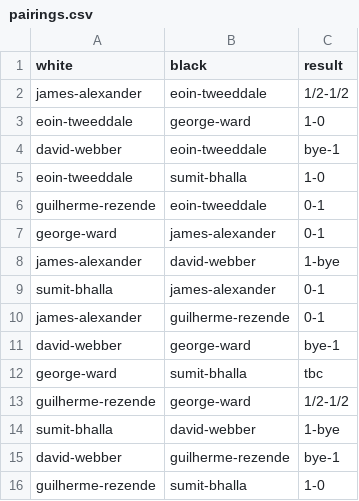
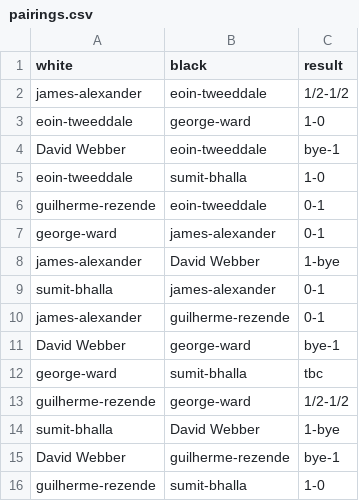
Before and after one commit to MiltonKeynesChessClub/clubwebsite, a CSV file: _data/results/internal/2024/championship/pool1/pairings.csv, drawn as a sheet.

```diff
--- a/_data/results/internal/2024/championship/pool1/pairings.csv
+++ b/_data/results/internal/2024/championship/pool1/pairings.csv
@@ -3,3 +3,3 @@ james-alexander,eoin-tweeddale,1/2-1/2
 eoin-tweeddale,george-ward,1-0
-david-webber,eoin-tweeddale,bye-1
+David Webber,eoin-tweeddale,bye-1
 eoin-tweeddale,sumit-bhalla,1-0
@@ -7,10 +7,10 @@ guilherme-rezende,eoin-tweeddale,0-1
 george-ward,james-alexander,0-1
-james-alexander,david-webber,1-bye
+james-alexander,David Webber,1-bye
 sumit-bhalla,james-alexander,0-1
 james-alexander,guilherme-rezende,0-1
-david-webber,george-ward,bye-1
+David Webber,george-ward,bye-1
 george-ward,sumit-bhalla,tbc
 guilherme-rezende,george-ward,1/2-1/2
-sumit-bhalla,david-webber,1-bye
-david-webber,guilherme-rezende,bye-1
+sumit-bhalla,David Webber,1-bye
+David Webber,guilherme-rezende,bye-1
 guilherme-rezende,sumit-bhalla,1-0
```
Also changed, not shown: _data/mkmembers.csv, _data/results/internal/2024/openko/pairings.csv, 19 other files.
